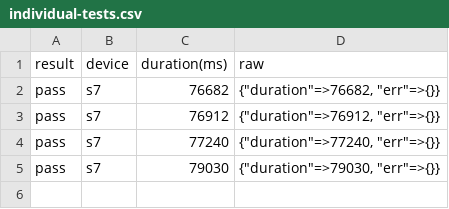
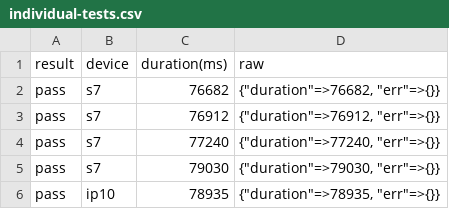
Before and after one commit to bopes/real_devices_tests, a CSV file: individual-tests.csv, drawn as a sheet.

```diff
--- a/individual-tests.csv
+++ b/individual-tests.csv
@@ -5 +5,2 @@ pass,s7,77240,"{""duration""=>77240, ""err""=>{}}"
 pass,s7,79030,"{""duration""=>79030, ""err""=>{}}"
+pass,ip10,78935,"{""duration""=>78935, ""err""=>{}}"
```
Also changed, not shown: builds.csv, 1 other file.
